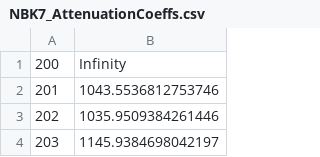
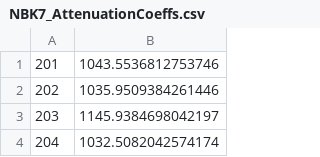
Before and after one commit to shanedidona/opticsdotnet, a CSV file: opticsdotnet/opticsdotnet.Lib/Data/NBK7/NBK7_AttenuationCoeffs.csv, drawn as a sheet; only a part is shown; the shorter side is filled out with more unchanged rows; the diff names each change by its address in the sheet, - before the commit and + after, or states it on an @@ line.

```diff
--- a/opticsdotnet/opticsdotnet.Lib/Data/NBK7/NBK7_AttenuationCoeffs.csv
+++ b/opticsdotnet/opticsdotnet.Lib/Data/NBK7/NBK7_AttenuationCoeffs.csv
-row 1: 200 | Infinity
```
Also changed, not shown: 1 other file.
